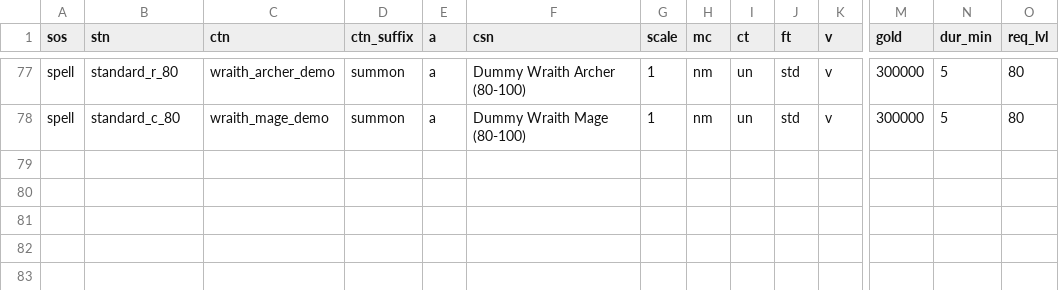
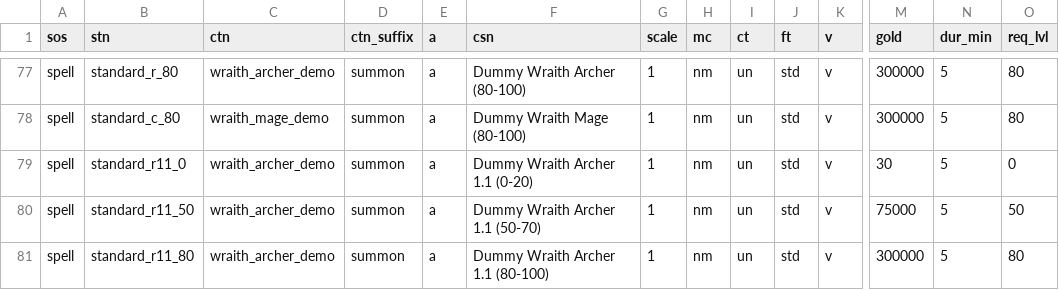
Before and after one commit to foerstj/sumcol, a CSV file: gaspy/jinja/sumcol-demo/summons/{{sos}}-summon-{{mc}}-{{ct}}-{{ft}}-{{v}}-{{stn}}.gas.csv, drawn as a sheet; only a part is shown, gaps mark what is left out; rows hold the shown columns only; the diff names each change by its address in the sheet, - before the commit and + after, or states it on an @@ line.

Commit message:
Add some dummy wraith archers with dmg balance 1.1

```diff
--- a/gaspy/jinja/sumcol-demo/summons/{{sos}}-summon-{{mc}}-{{ct}}-{{ft}}-{{v}}-{{stn}}.gas.csv
+++ b/gaspy/jinja/sumcol-demo/summons/{{sos}}-summon-{{mc}}-{{ct}}-{{ft}}-{{v}}-{{stn}}.gas.csv
+row 79: spell | standard_r11_0 | wraith_archer_demo | summon | a | Dummy Wraith Archer 1.1 (0-20) | 1 | nm | un | std | v | 30 | 5 | 0
+row 80: spell | standard_r11_50 | wraith_archer_demo | summon | a | Dummy Wraith Archer 1.1 (50-70) | 1 | nm | un | std | v | 75000 | 5 | 50
+row 81: spell | standard_r11_80 | wraith_archer_demo | summon | a | Dummy Wraith Archer 1.1 (80-100) | 1 | nm | un | std | v | 300000 | 5 | 80
```
Also changed, not shown: 4 other files.
